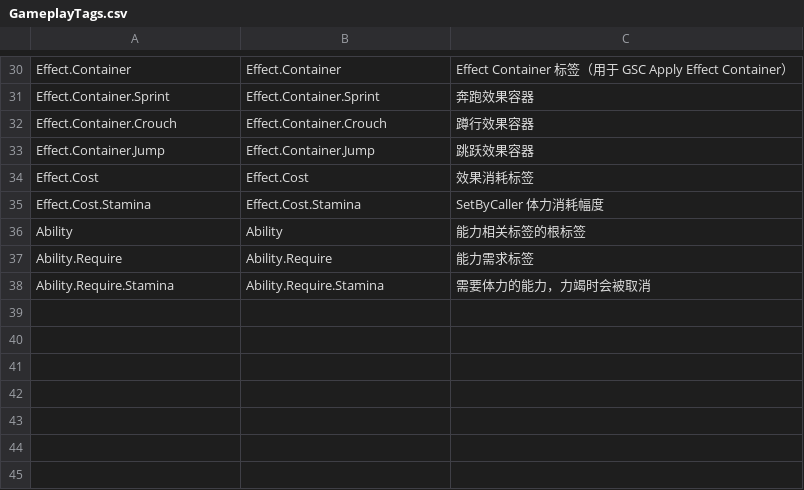
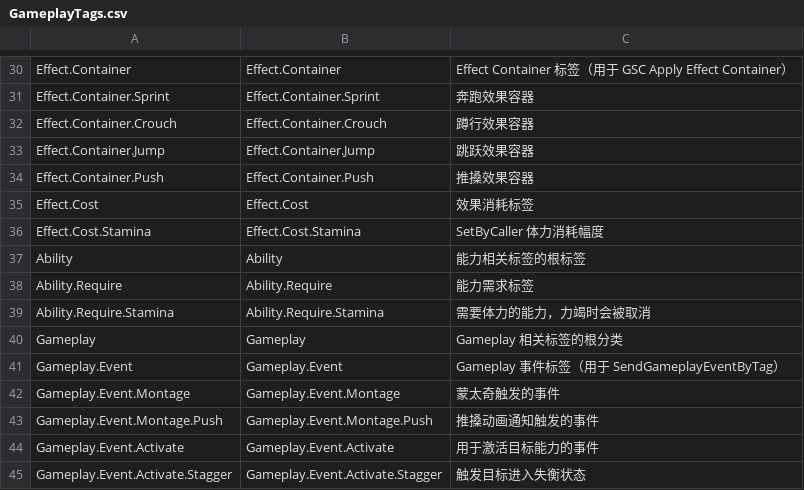
Before and after one commit to xuezi2003/UE-The-Casket-of-Covenant, a CSV file: 关卡设计/00-通用逻辑/GameplayTags.csv, drawn as a sheet; only a part is shown, gaps mark what is left out; the diff names each change by its address in the sheet, - before the commit and + after, or states it on an @@ line.

Commit message:
feat(GA_Push): 完成推搡系统核心实现
## 推搡系统 (GA_Push)
- 实现 Check Stamina 宏（激活前体力检查）
- 实现 DoSphereTrace 检测函数（TraceLen=120, TraceRadius=50）
- 集成 PlayMontageAndWaitForEvent + AN_GSC_SendGameplayEventByTag
- 实现 SendGameplayEventToActor 触发目标失衡
- 输入绑定：鼠标左键

## 体力系统优化
- 区分持续消耗技能和一次性消耗技能
- 一次性技能不使用 Ability.Require.Stamina 标签
- 避免刚消耗就被力竭强制取消的问题

## GameplayTags 更新
- 添加 Gameplay.Event.Montage.Push（蒙太奇通知）
- 添加 Gameplay.Event.Activate.Stagger（激活目标失衡）

## 文档更新
- 体力系统.md: 添加 Check Stamina 宏说明和标签设计原则
- 推搡系统.md: 完整记录 Sphere Trace 和事件发送逻辑
- 跳跃系统.md: 添加变量和 Check Stamina 宏
- 输入映射.md: 更新推搡按键配置
- 总体策划.md: 添加 GA_Stagger/GA_Dodge 待实现项
- 待办文档: 更新推搡完成状态和失衡系统待办

```diff
--- a/关卡设计/00-通用逻辑/GameplayTags.csv
+++ b/关卡设计/00-通用逻辑/GameplayTags.csv
+row 34: Effect.Container.Push | Effect.Container.Push | 推搡效果容器
+row 40: Gameplay | Gameplay | Gameplay 相关标签的根分类
+row 41: Gameplay.Event | Gameplay.Event | Gameplay 事件标签（用于 SendGameplayEventByTag）
+row 42: Gameplay.Event.Montage | Gameplay.Event.Montage | 蒙太奇触发的事件
+row 43: Gameplay.Event.Montage.Push | Gameplay.Event.Montage.Push | 推搡动画通知触发的事件
+row 44: Gameplay.Event.Activate | Gameplay.Event.Activate | 用于激活目标能力的事件
+row 45: Gameplay.Event.Activate.Stagger | Gameplay.Event.Activate.Stagger | 触发目标进入失衡状态
```
Also changed, not shown: 12 other files.
